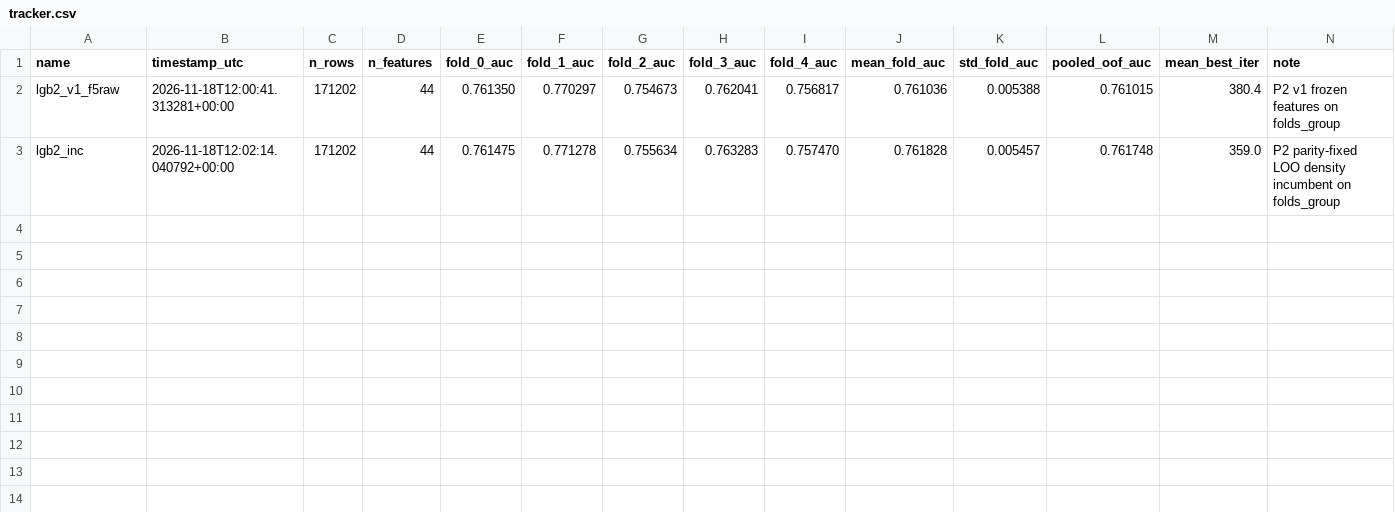
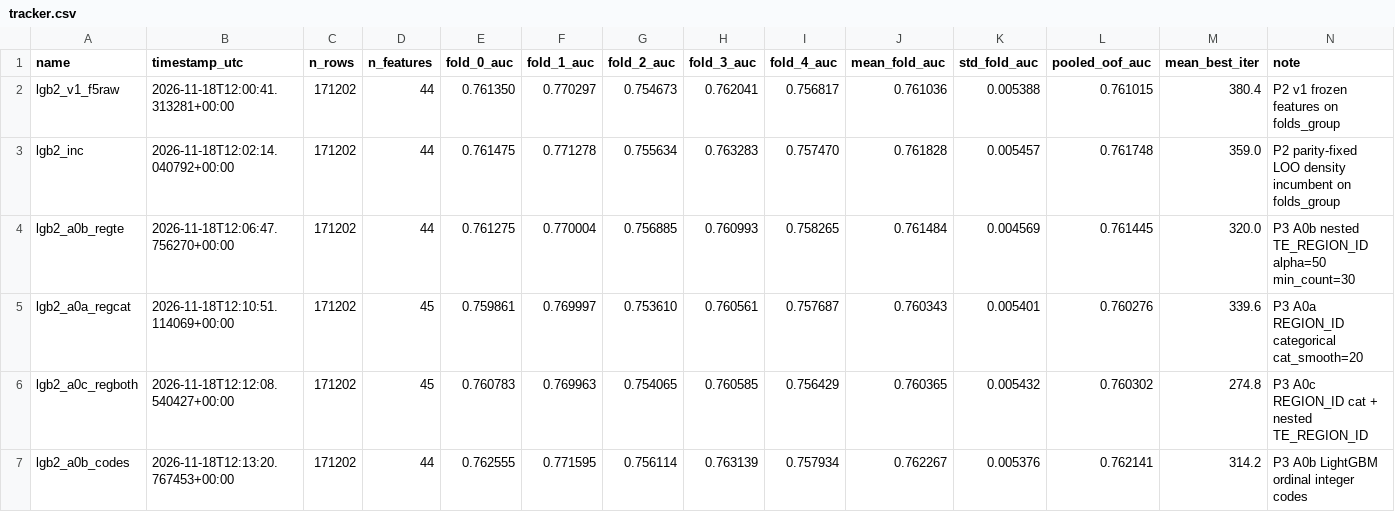
Before and after one commit to AkramBFS/GCIcompetition, a CSV file: experiments_v2/tracker.csv, drawn as a sheet.

```diff
--- a/experiments_v2/tracker.csv
+++ b/experiments_v2/tracker.csv
@@ -3 +3,5 @@ lgb2_v1_f5raw,2026-11-18T12:00:41.313281+00:00,171202,44,0.761350,0.770297,0.754
 lgb2_inc,2026-11-18T12:02:14.040792+00:00,171202,44,0.761475,0.771278,0.755634,0.763283,0.757470,0.761828,0.005457,0.761748,359.0,P2 parity-fixed LOO density incumbent on folds_group
+lgb2_a0b_regte,2026-11-18T12:06:47.756270+00:00,171202,44,0.761275,0.770004,0.756885,0.760993,0.758265,0.761484,0.004569,0.761445,320.0,P3 A0b nested TE_REGION_ID alpha=50 min_count=30
+lgb2_a0a_regcat,2026-11-18T12:10:51.114069+00:00,171202,45,0.759861,0.769997,0.753610,0.760561,0.757687,0.760343,0.005401,0.760276,339.6,P3 A0a REGION_ID categorical cat_smooth=20
+lgb2_a0c_regboth,2026-11-18T12:12:08.540427+00:00,171202,45,0.760783,0.769963,0.754065,0.760585,0.756429,0.760365,0.005432,0.760302,274.8,P3 A0c REGION_ID cat + nested TE_REGION_ID
+lgb2_a0b_codes,2026-11-18T12:13:20.767453+00:00,171202,44,0.762555,0.771595,0.756114,0.763139,0.757934,0.762267,0.005376,0.762141,314.2,P3 A0b LightGBM ordinal integer codes
```
Also changed, not shown: 16 other files.
